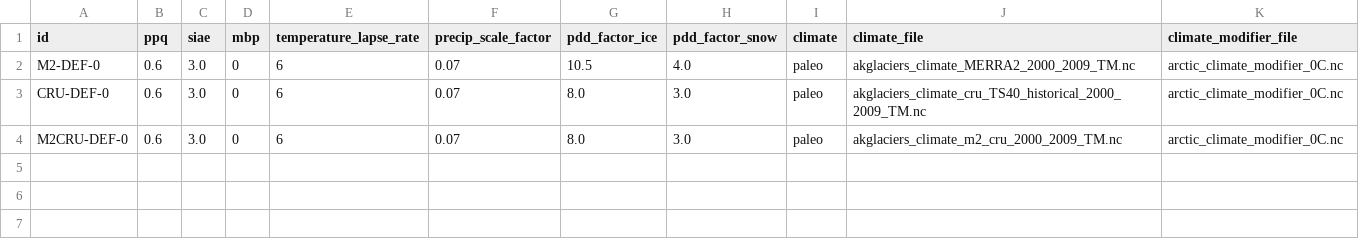
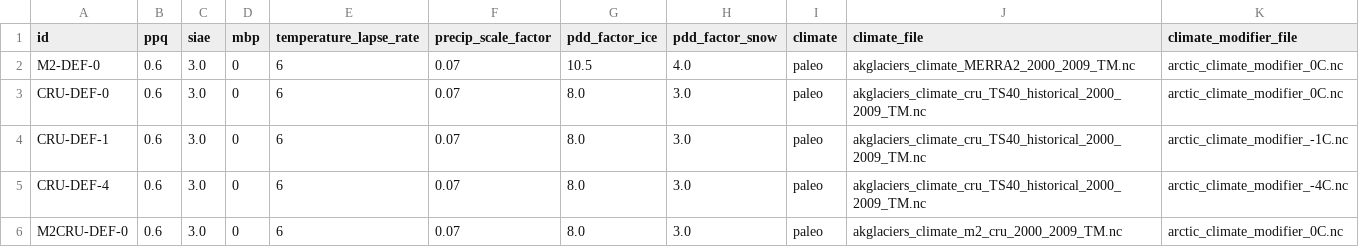
Before and after one commit to pism/pism-arctic, a CSV file: uncertainty_quantification/alaska.csv, drawn as a sheet.

Commit message:
added paleo runs

```diff
--- a/uncertainty_quantification/alaska.csv
+++ b/uncertainty_quantification/alaska.csv
@@ -3,2 +3,4 @@ M2-DEF-0,0.6,3.0,0,6,0.07,10.5,4.0,paleo,akglaciers_climate_MERRA2_2000_2009_TM.
 CRU-DEF-0,0.6,3.0,0,6,0.07,8.0,3.0,paleo,akglaciers_climate_cru_TS40_historical_2000_2009_TM.nc,arctic_climate_modifier_0C.nc
+CRU-DEF-1,0.6,3.0,0,6,0.07,8.0,3.0,paleo,akglaciers_climate_cru_TS40_historical_2000_2009_TM.nc,arctic_climate_modifier_-1C.nc
+CRU-DEF-4,0.6,3.0,0,6,0.07,8.0,3.0,paleo,akglaciers_climate_cru_TS40_historical_2000_2009_TM.nc,arctic_climate_modifier_-4C.nc
 M2CRU-DEF-0,0.6,3.0,0,6,0.07,8.0,3.0,paleo,akglaciers_climate_m2_cru_2000_2009_TM.nc,arctic_climate_modifier_0C.nc
```
